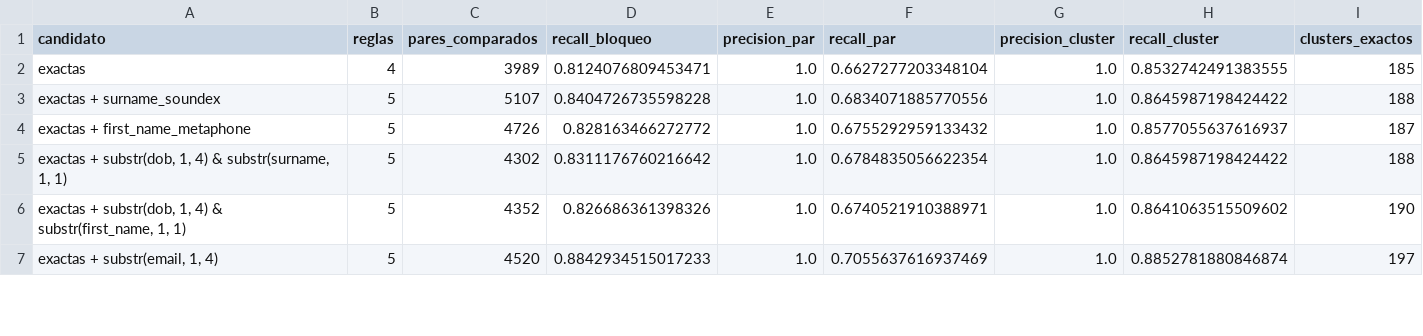
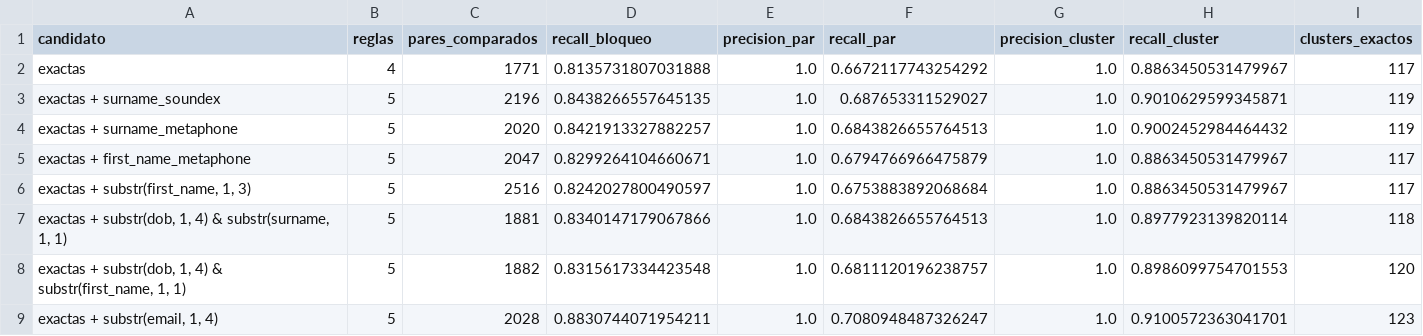
Before and after one commit to stous1/identity-resolution, a CSV file: docs/resultados/comparacion_bloqueos.csv, drawn as a sheet; only a part is shown; the diff covers the shown part only.

```diff
--- a/docs/resultados/comparacion_bloqueos.csv
+++ b/docs/resultados/comparacion_bloqueos.csv
@@ -1,7 +1,9 @@
 candidato,reglas,pares_comparados,recall_bloqueo,precision_par,recall_par,precision_cluster,recall_cluster,clusters_exactos
-exactas,4,3989,0.8124076809453471,1.0,0.6627277203348104,1.0,0.8532742491383555,185
-exactas + surname_soundex,5,5107,0.8404726735598228,1.0,0.6834071885770556,1.0,0.8645987198424422,188
-exactas + first_name_metaphone,5,4726,0.828163466272772,1.0,0.6755292959133432,1.0,0.8577055637616937,187
-"exactas + substr(dob, 1, 4) & substr(surname, 1, 1)",5,4302,0.8311176760216642,1.0,0.6784835056622354,1.0,0.8645987198424422,188
-"exactas + substr(dob, 1, 4) & substr(first_name, 1, 1)",5,4352,0.826686361398326,1.0,0.6740521910388971,1.0,0.8641063515509602,190
-"exactas + substr(email, 1, 4)",5,4520,0.8842934515017233,1.0,0.7055637616937469,1.0,0.8852781880846874,197
+exactas,4,1771,0.8135731807031888,1.0,0.6672117743254292,1.0,0.8863450531479967,117
+exactas + surname_soundex,5,2196,0.8438266557645135,1.0,0.687653311529027,1.0,0.9010629599345871,119
+exactas + surname_metaphone,5,2020,0.8421913327882257,1.0,0.6843826655764513,1.0,0.9002452984464432,119
+exactas + first_name_metaphone,5,2047,0.8299264104660671,1.0,0.6794766966475879,1.0,0.8863450531479967,117
+"exactas + substr(first_name, 1, 3)",5,2516,0.8242027800490597,1.0,0.6753883892068684,1.0,0.8863450531479967,117
+"exactas + substr(dob, 1, 4) & substr(surname, 1, 1)",5,1881,0.8340147179067866,1.0,0.6843826655764513,1.0,0.8977923139820114,118
+"exactas + substr(dob, 1, 4) & substr(first_name, 1, 1)",5,1882,0.8315617334423548,1.0,0.6811120196238757,1.0,0.8986099754701553,120
+"exactas + substr(email, 1, 4)",5,2028,0.8830744071954211,1.0,0.7080948487326247,1.0,0.9100572363041701,123
```
Also changed, not shown: 2 removed rows and 16 edited cells elsewhere in this file, 22 other files.
